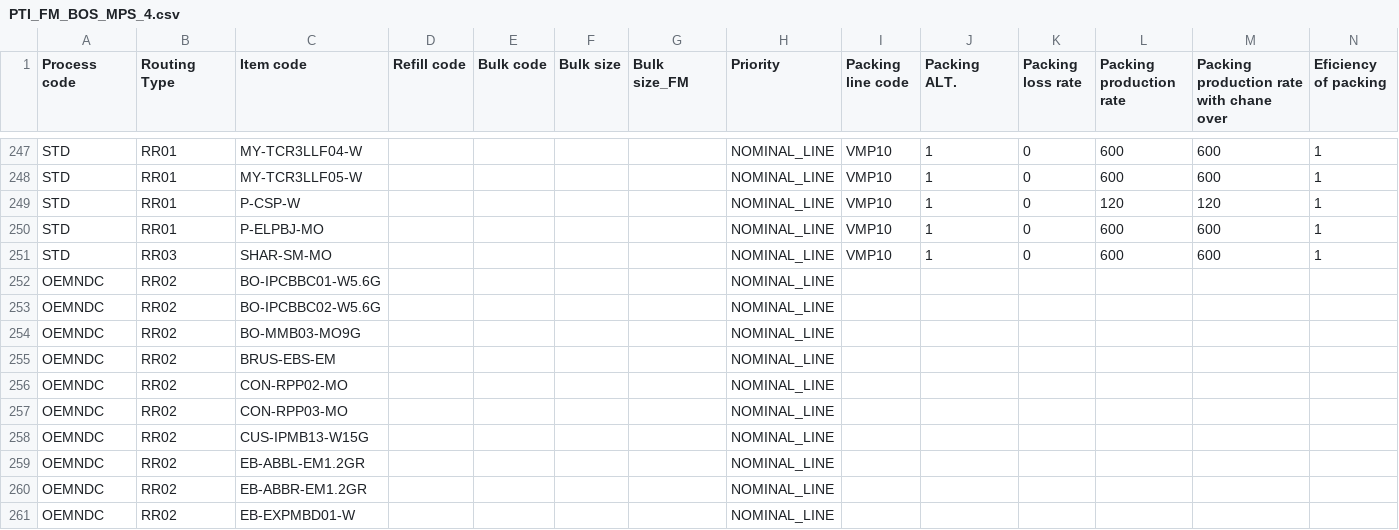
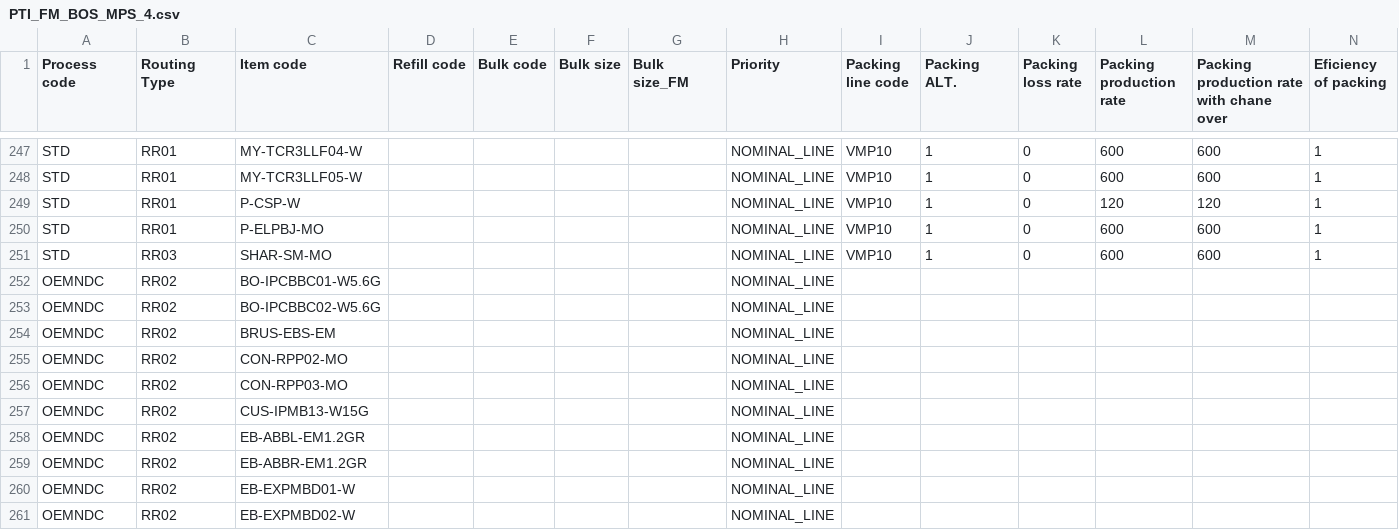
Before and after one commit to DekyHairudin/Deky, a CSV file: FM MP/PTI_FM_BOS_MPS_4.csv, drawn as a sheet; only a part is shown, gaps mark what is left out; the shorter side is filled out with more unchanged rows; rows hold the shown columns only; the diff names each change by its address in the sheet, - before the commit and + after, or states it on an @@ line.

```diff
--- a/FM MP/PTI_FM_BOS_MPS_4.csv
+++ b/FM MP/PTI_FM_BOS_MPS_4.csv
-row 254: OEMNDC | RR02 | BO-MMB03-MO9G |  |  |  |  | NOMINAL_LINE
```
Also changed, not shown: FM MP/PTI_FM_BOS_MPS_1.csv, FM MP/PTI_FM_BOS_MPS_2.csv, 4 other files.
